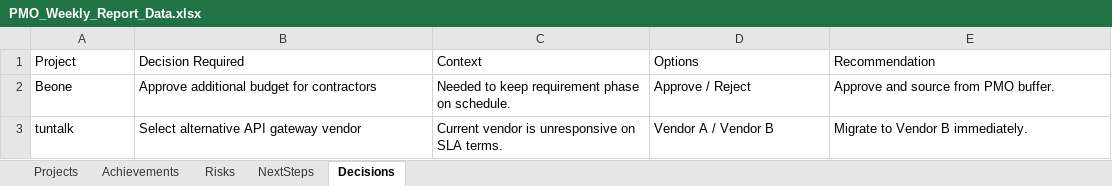
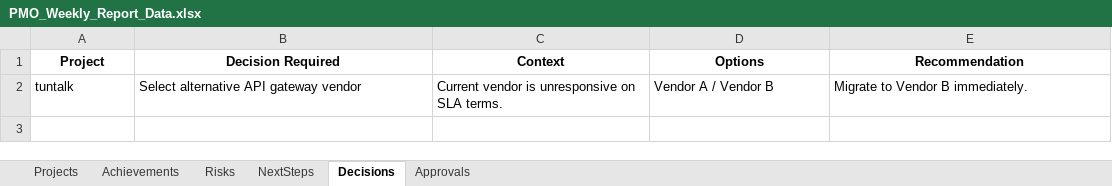
Before and after one commit to palleboinakotesh1/xius-automation, an Excel workbook: PMO_Weekly_Report_Data.xlsx, sheet Decisions, drawn as a sheet; values as stored, in another font and other column widths than the file's, no borders; the diff names each change by its address in the sheet, - before the commit and + after, or states it on an @@ line.

```diff
--- a/PMO_Weekly_Report_Data.xlsx (sheet Decisions)
+++ b/PMO_Weekly_Report_Data.xlsx (sheet Decisions)
+sheet tab: Approvals
@@ A1:E1 bold: off → on, alignment: left → center @@
-row 2: Beone | Approve additional budget for contractors | Needed to keep requirement phase on schedule. | Approve / Reject | Approve and source from PMO buffer.
```
Also changed, not shown: sheet Projects, sheet Risks, sheet NextSteps, sheet Achievements, 7 other files.
